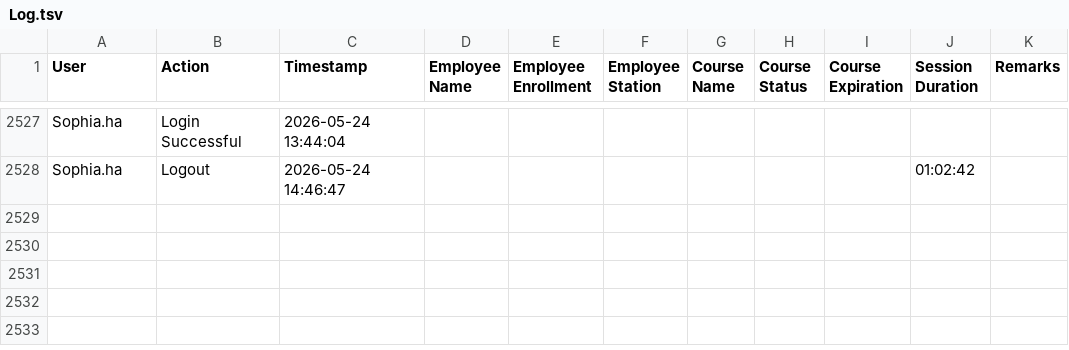
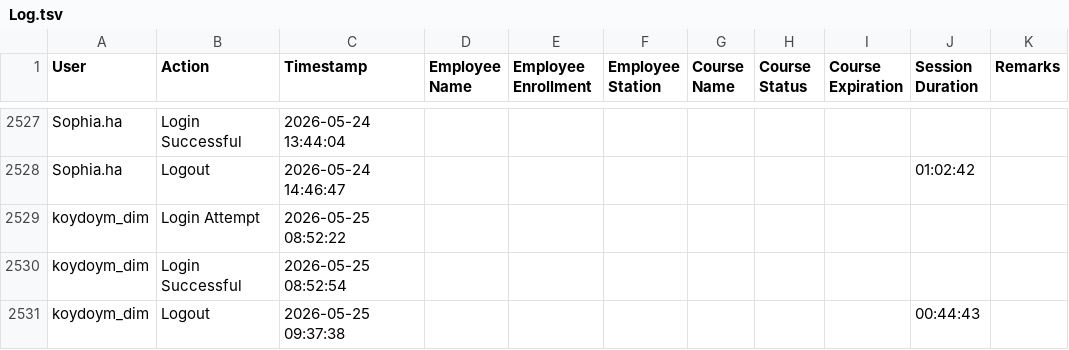
Before and after one commit to Ntiablo/TrainingOverview, a TSV file: Log.tsv, drawn as a sheet; only a part is shown, gaps mark what is left out.

Commit message:
Append new log entries to file

```diff
--- a/Log.tsv
+++ b/Log.tsv
@@ -2528 +2528,4 @@ Sophia.ha	Login Successful	2026-05-24 13:44:04
 Sophia.ha	Logout	2026-05-24 14:46:47							01:02:42	
+koydoym_dim	Login Attempt	2026-05-25 08:52:22								
+koydoym_dim	Login Successful	2026-05-25 08:52:54								
+koydoym_dim	Logout	2026-05-25 09:37:38							00:44:43	
```
